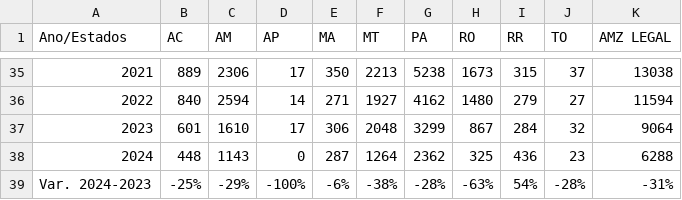
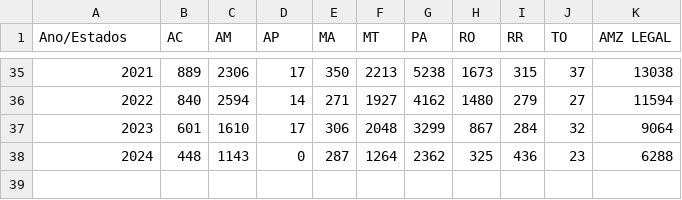
Before and after one commit to tomlavez/test, a CSV file: tratado/desmatamento/taxa_prodes_1988_2024-tratado.csv, drawn as a sheet; only a part is shown, gaps mark what is left out.

```diff
--- a/tratado/desmatamento/taxa_prodes_1988_2024-tratado.csv
+++ b/tratado/desmatamento/taxa_prodes_1988_2024-tratado.csv
@@ -38,2 +38 @@ Ano/Estados,AC,AM,AP,MA,MT,PA,RO,RR,TO,AMZ LEGAL
 2024,448,1143,0,287,1264,2362,325,436,23,6288
-Var. 2024-2023,-25%,-29%,-100%,-6%,-38%,-28%,-63%,54%,-28%,-31%
```
Also changed, not shown: 8 other files.
